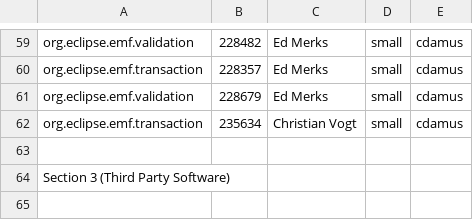
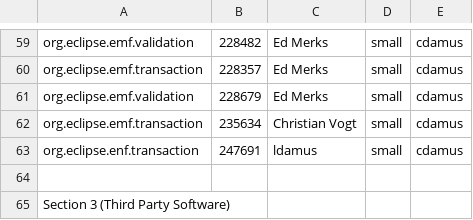
Before and after one commit to eclipse-modeling/modeling-website, a CSV file: emf/eclipse-project-ip-log.csv, drawn as a sheet; only a part is shown, gaps mark what is left out; the shorter side is filled out with more unchanged rows; the diff names each change by its address in the sheet, - before the commit and + after, or states it on an @@ line.

Commit message:
[247691] ldamus cdamus - Transaction.VALIDATE_EDIT option prevents transaction reuse

```diff
--- a/emf/eclipse-project-ip-log.csv
+++ b/emf/eclipse-project-ip-log.csv
+row 63: org.eclipse.enf.transaction | 247691 | ldamus | small | cdamus
```
Also changed, not shown: 1 other file.
